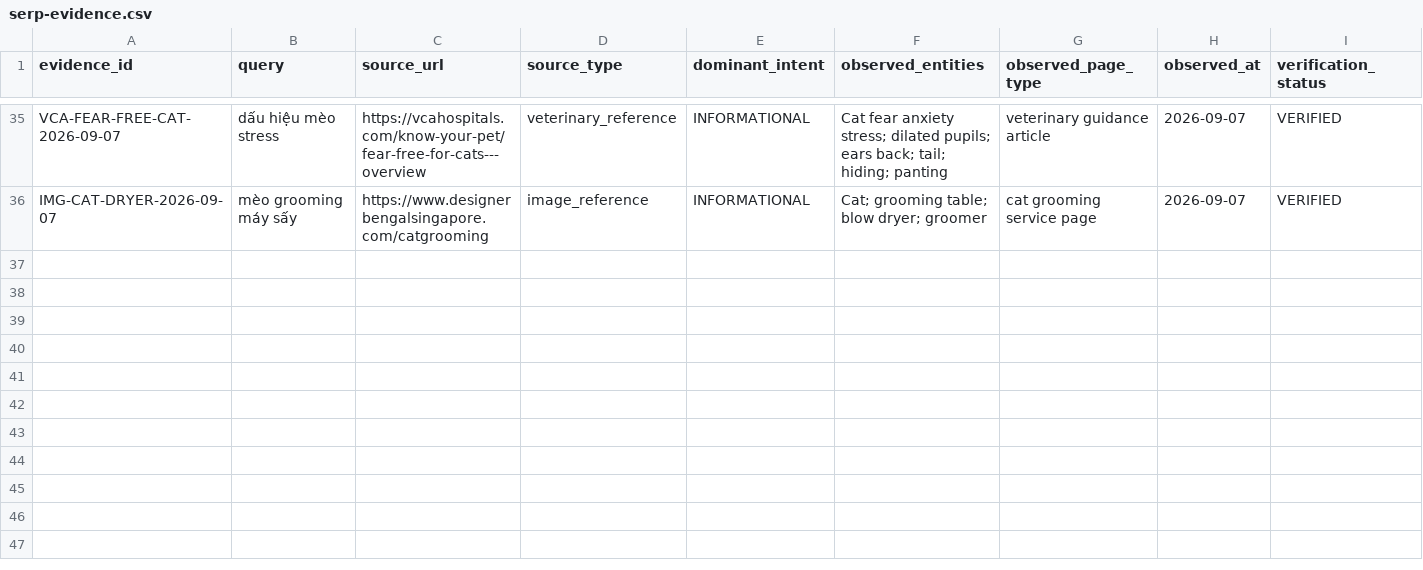
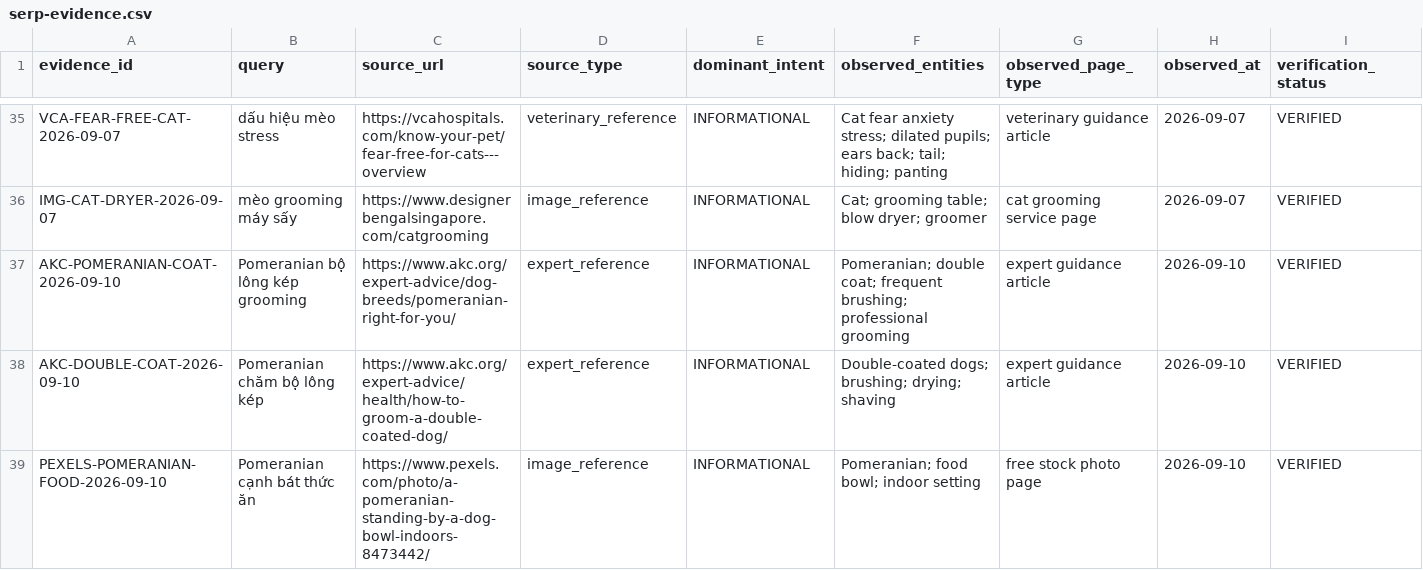
Before and after one commit to capquangfptminhlh/mimi, a CSV file: .website-os/evidence/serp-evidence.csv, drawn as a sheet; only a part is shown, gaps mark what is left out; rows hold the shown columns only; the diff names each change by its address in the sheet, - before the commit and + after, or states it on an @@ line.

Commit message:
seo: add Pomeranian Hotel source evidence

```diff
--- a/.website-os/evidence/serp-evidence.csv
+++ b/.website-os/evidence/serp-evidence.csv
+row 37: AKC-POMERANIAN-COAT-2026-09-10 | Pomeranian bộ lông kép grooming | https://www.akc.org/expert-advice/dog-breeds/pomeranian-right-for-you/ | expert_reference | INFORMATIONAL | Pomeranian; double coat; frequent brushing; professional grooming | expert guidance article | 2026-09-10 | VERIFIED
+row 38: AKC-DOUBLE-COAT-2026-09-10 | Pomeranian chăm bộ lông kép | https://www.akc.org/expert-advice/health/how-to-groom-a-double-coated-dog/ | expert_reference | INFORMATIONAL | Double-coated dogs; brushing; drying; shaving | expert guidance article | 2026-09-10 | VERIFIED
+row 39: PEXELS-POMERANIAN-FOOD-2026-09-10 | Pomeranian cạnh bát thức ăn | https://www.pexels.com/photo/a-pomeranian-standing-by-a-dog-bowl-indoors-8473442/ | image_reference | INFORMATIONAL | Pomeranian; food bowl; indoor setting | free stock photo page | 2026-09-10 | VERIFIED
```
